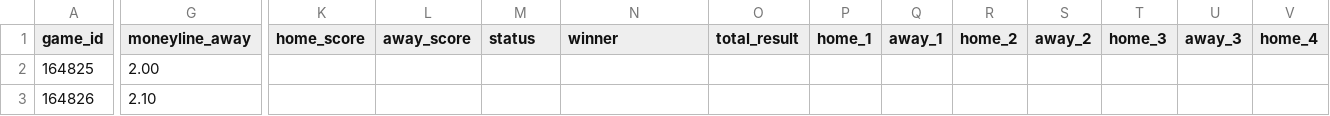
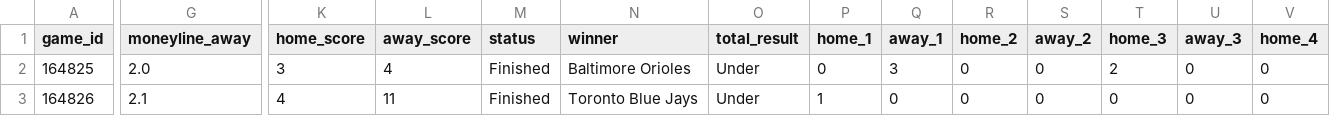
Before and after one commit to jameskroeker/mlb-betting-data-pipeline, a CSV file: data/daily/MLB_Combined_Odds_Results_2025-07-24.csv, drawn as a sheet; only a part is shown, gaps mark what is left out; the diff covers the shown part only; the diff names each change by its address in the sheet, - before the commit and + after, or states it on an @@ line.

```diff
--- a/data/daily/MLB_Combined_Odds_Results_2025-07-24.csv
+++ b/data/daily/MLB_Combined_Odds_Results_2025-07-24.csv
-G2 (moneyline_away): 2.00
+G2 (moneyline_away): 2.0
-K2 (home_score): (empty)
+K2 (home_score): 3
-L2 (away_score): (empty)
+L2 (away_score): 4
-M2:M3 (status): (empty)
+M2:M3 (status): Finished
-N2 (winner): (empty)
+N2 (winner): Baltimore Orioles
-O2:O3 (total_result): (empty)
+O2:O3 (total_result): Under
-P2 (home_1): (empty)
+P2 (home_1): 0
-Q2 (away_1): (empty)
+Q2 (away_1): 3
-R2:R3 (home_2): (empty)
+R2:R3 (home_2): 0
-S2:S3 (away_2): (empty)
+S2:S3 (away_2): 0
-T2 (home_3): (empty)
+T2 (home_3): 2
-U2:U3 (away_3): (empty)
+U2:U3 (away_3): 0
-V2:V3 (home_4): (empty)
+V2:V3 (home_4): 0
-G3 (moneyline_away): 2.10
+G3 (moneyline_away): 2.1
-K3 (home_score): (empty)
+K3 (home_score): 4
-L3 (away_score): (empty)
+L3 (away_score): 11
-N3 (winner): (empty)
+N3 (winner): Toronto Blue Jays
-P3 (home_1): (empty)
+P3 (home_1): 1
-Q3 (away_1): (empty)
+Q3 (away_1): 0
-T3 (home_3): (empty)
+T3 (home_3): 0
```
Also changed, not shown: 95 edited cells elsewhere in this file, 1 other file.
